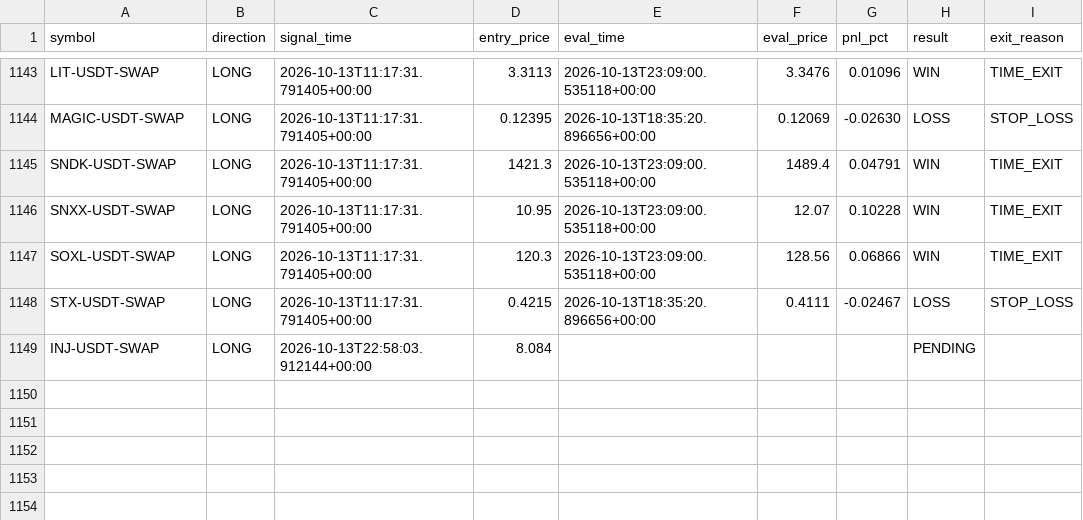
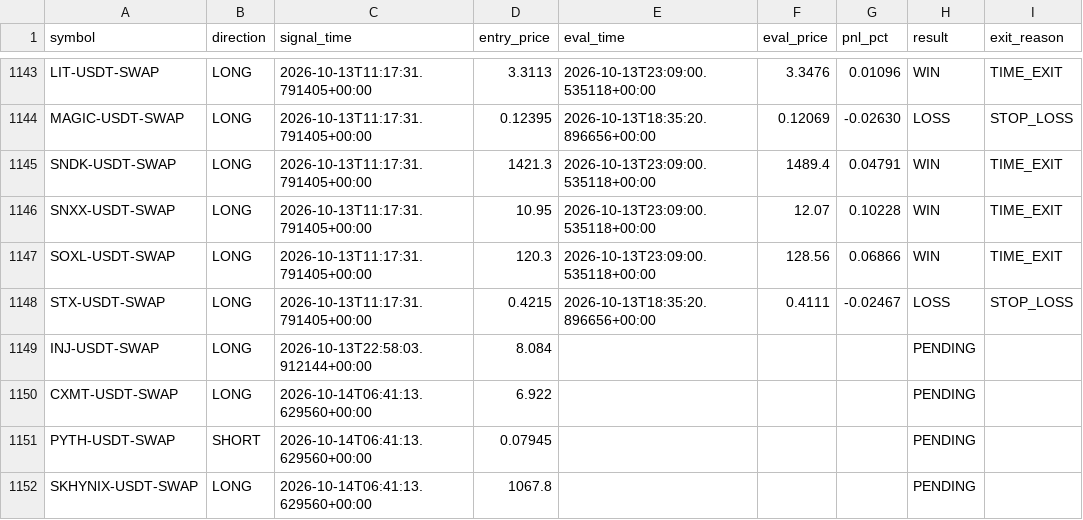
Before and after one commit to ksemehmet5-afk/altcoin-monitor-, a CSV file: monitor_state/signals_log.csv, drawn as a sheet; only a part is shown, gaps mark what is left out; the diff names each change by its address in the sheet, - before the commit and + after, or states it on an @@ line.

```diff
--- a/monitor_state/signals_log.csv
+++ b/monitor_state/signals_log.csv
+row 1150: CXMT-USDT-SWAP | LONG | 2026-10-14T06:41:13.629560+00:00 | 6.922 |  |  |  | PENDING
+row 1151: PYTH-USDT-SWAP | SHORT | 2026-10-14T06:41:13.629560+00:00 | 0.07945 |  |  |  | PENDING
+row 1152: SKHYNIX-USDT-SWAP | LONG | 2026-10-14T06:41:13.629560+00:00 | 1067.8 |  |  |  | PENDING
```
Also changed, not shown: 3 other files.
